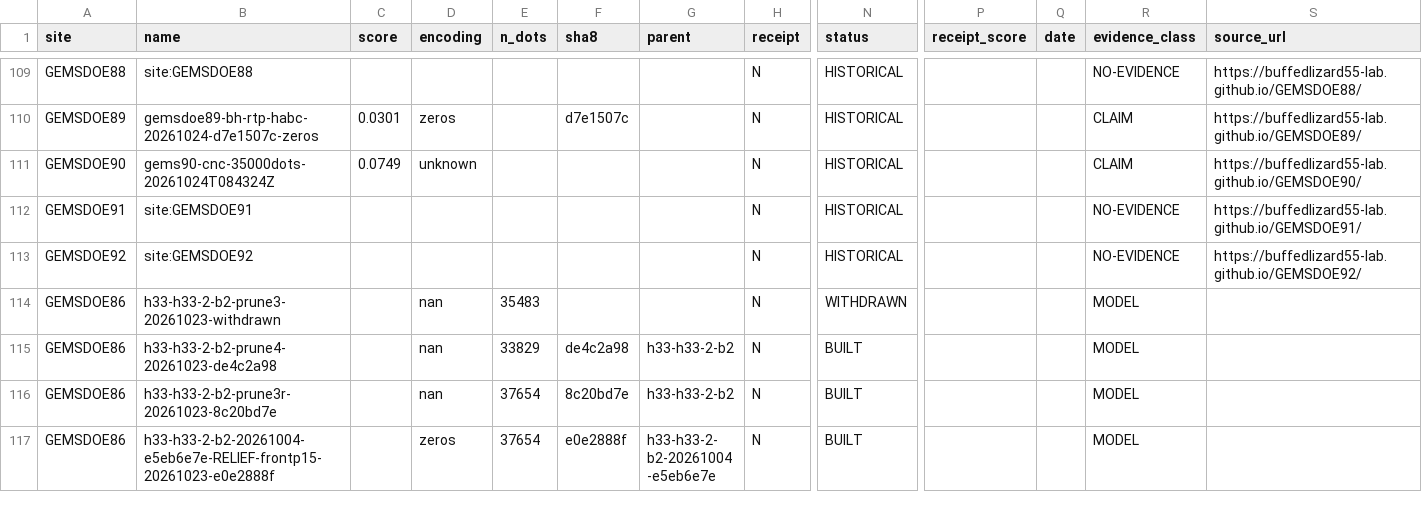
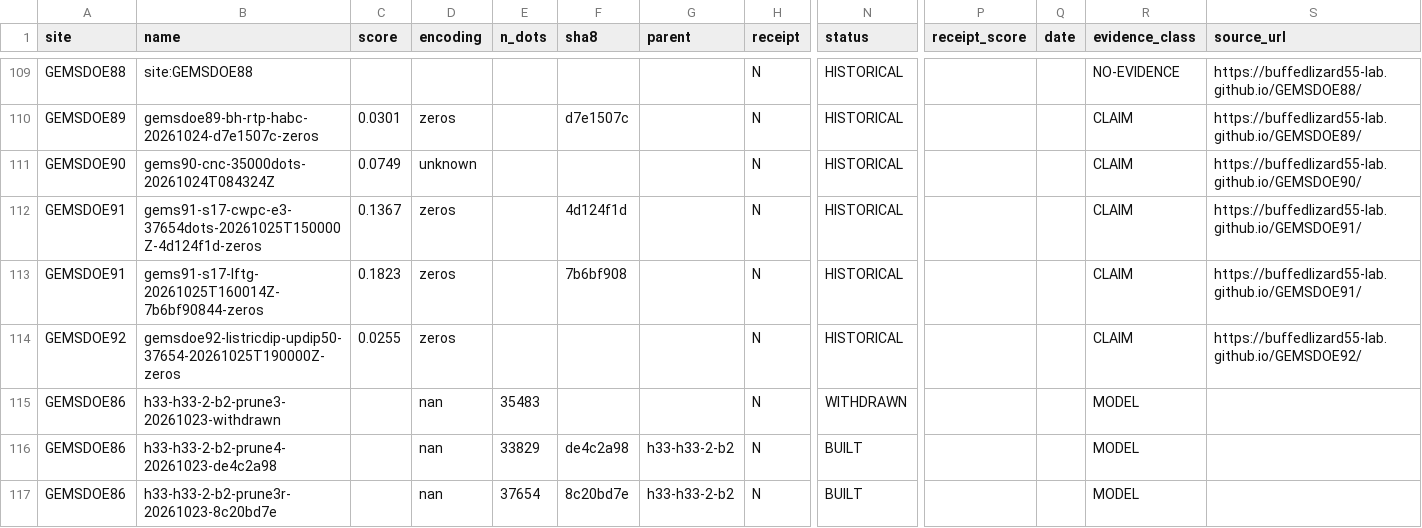
Before and after one commit to buffedlizard55-lab/GEMSDOE86, a CSV file: ledger/submissions.csv, drawn as a sheet; only a part is shown, gaps mark what is left out; the shorter side is filled out with more unchanged rows; removed rows and columns are numbered as before the commit, all else as after; rows hold the shown columns only; the diff names each change by its address in the sheet, - before the commit and + after, or states it on an @@ line.

```diff
--- a/ledger/submissions.csv
+++ b/ledger/submissions.csv
-row 112: GEMSDOE91 | site:GEMSDOE91 |  |  |  |  |  | N | HISTORICAL |  |  | NO-EVIDENCE | https://buffedlizard55-lab.github.io/GEMSDOE91/
+row 112: GEMSDOE91 | gems91-s17-cwpc-e3-37654dots-20261025T150000Z-4d124f1d-zeros | 0.1367 | zeros |  | 4d124f1d |  | N | HISTORICAL |  |  | CLAIM | https://buffedlizard55-lab.github.io/GEMSDOE91/
+row 113: GEMSDOE91 | gems91-s17-lftg-20261025T160014Z-7b6bf90844-zeros | 0.1823 | zeros |  | 7b6bf908 |  | N | HISTORICAL |  |  | CLAIM | https://buffedlizard55-lab.github.io/GEMSDOE91/
-B114 (name): site:GEMSDOE92
+B114 (name): gemsdoe92-listricdip-updip50-37654-20261025T190000Z-zeros
-C114 (score): (empty)
+C114 (score): 0.0255
-D114 (encoding): (empty)
+D114 (encoding): zeros
-R114 (evidence_class): NO-EVIDENCE
+R114 (evidence_class): CLAIM
```
Also changed, not shown: registry/prior_scores.csv, 44 other files.
